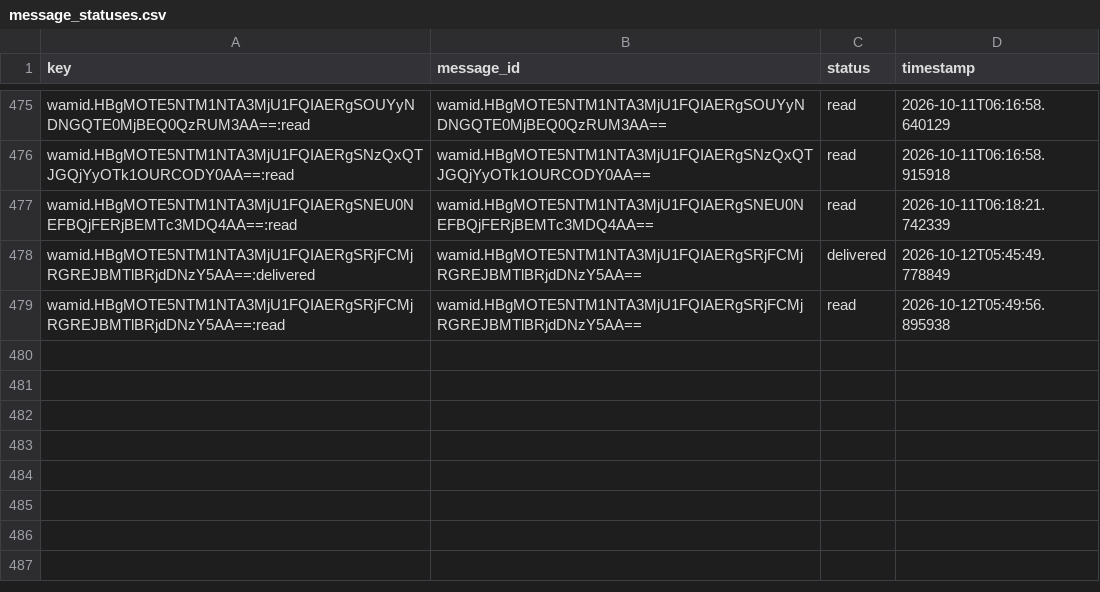
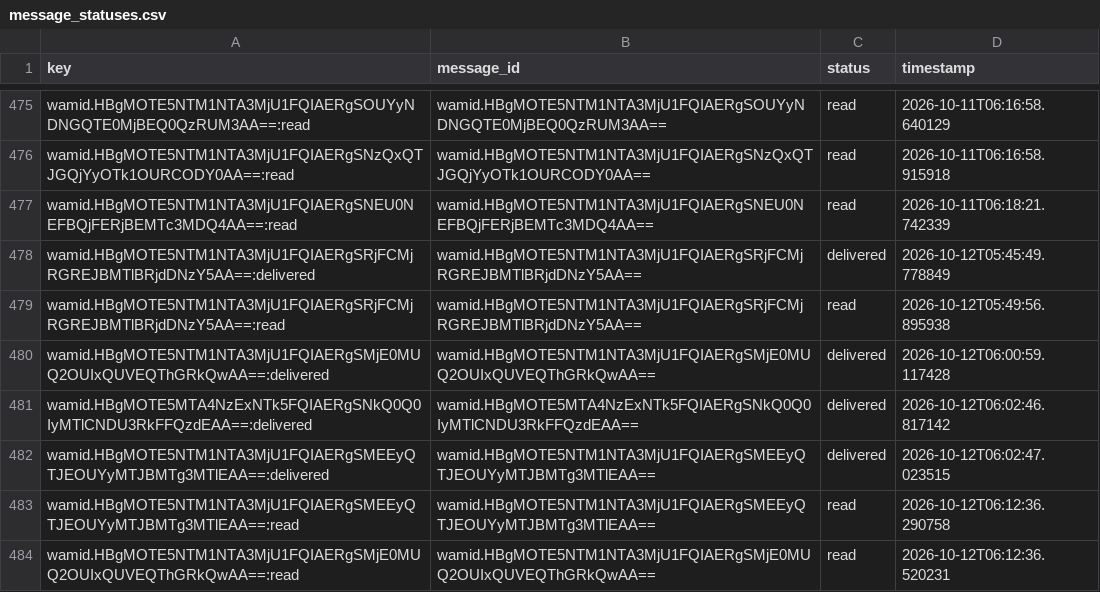
Before and after one commit to mishnit/daily-darshan, a CSV file: csv/message_statuses.csv, drawn as a sheet; only a part is shown, gaps mark what is left out; the diff names each change by its address in the sheet, - before the commit and + after, or states it on an @@ line.

```diff
--- a/csv/message_statuses.csv
+++ b/csv/message_statuses.csv
+row 480: wamid.HBgMOTE5NTM1NTA3MjU1FQIAERgSMjE0MUQ2OUIxQUVEQThGRkQwAA==:delivered | wamid.HBgMOTE5NTM1NTA3MjU1FQIAERgSMjE0MUQ2OUIxQUVEQThGRkQwAA== | delivered | 2026-10-12T06:00:59.117428
+row 481: wamid.HBgMOTE5MTA4NzExNTk5FQIAERgSNkQ0Q0IyMTlCNDU3RkFFQzdEAA==:delivered | wamid.HBgMOTE5MTA4NzExNTk5FQIAERgSNkQ0Q0IyMTlCNDU3RkFFQzdEAA== | delivered | 2026-10-12T06:02:46.817142
+row 482: wamid.HBgMOTE5NTM1NTA3MjU1FQIAERgSMEEyQTJEOUYyMTJBMTg3MTlEAA==:delivered | wamid.HBgMOTE5NTM1NTA3MjU1FQIAERgSMEEyQTJEOUYyMTJBMTg3MTlEAA== | delivered | 2026-10-12T06:02:47.023515
+row 483: wamid.HBgMOTE5NTM1NTA3MjU1FQIAERgSMEEyQTJEOUYyMTJBMTg3MTlEAA==:read | wamid.HBgMOTE5NTM1NTA3MjU1FQIAERgSMEEyQTJEOUYyMTJBMTg3MTlEAA== | read | 2026-10-12T06:12:36.290758
+row 484: wamid.HBgMOTE5NTM1NTA3MjU1FQIAERgSMjE0MUQ2OUIxQUVEQThGRkQwAA==:read | wamid.HBgMOTE5NTM1NTA3MjU1FQIAERgSMjE0MUQ2OUIxQUVEQThGRkQwAA== | read | 2026-10-12T06:12:36.520231
```
Also changed, not shown: csv/image_reviews.csv, csv/pipeline_requests.csv, 2 other files.
